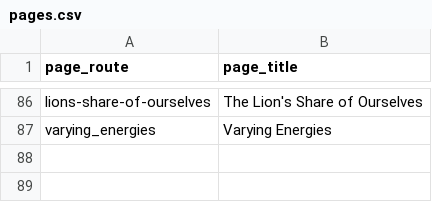
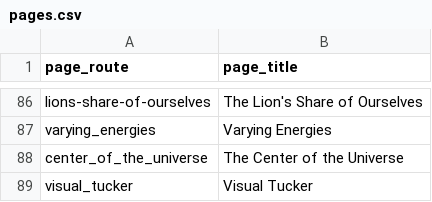
Before and after one commit to greemi01/kjhannah, a CSV file: data/pages.csv, drawn as a sheet; only a part is shown, gaps mark what is left out.

```diff
--- a/data/pages.csv
+++ b/data/pages.csv
@@ -87 +87,3 @@ lions-share-of-ourselves,The Lion's Share of Ourselves
 varying_energies,Varying Energies
+center_of_the_universe,The Center of the Universe
+visual_tucker,Visual Tucker
```
Also changed, not shown: 9 other files.
